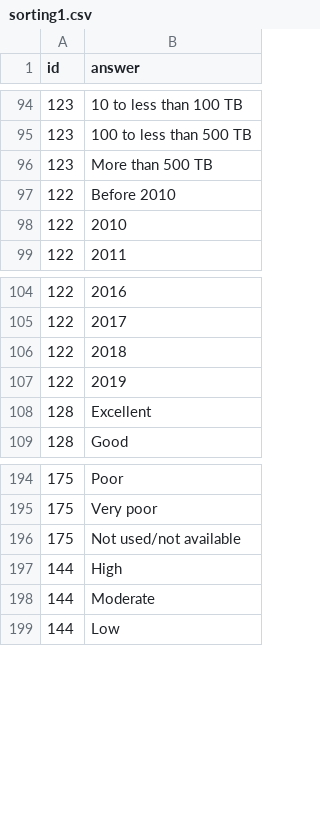
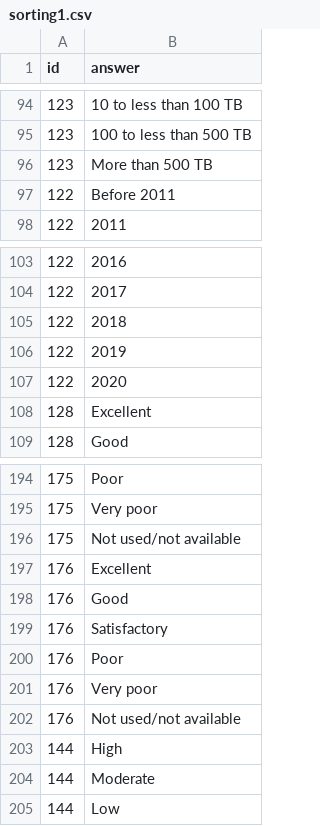
Before and after one commit to Ann-Katrinneeb/BI-Analytics-Survey-22, a CSV file: dist/sorting1.csv, drawn as a sheet; only a part is shown, gaps mark what is left out.

```diff
--- a/dist/sorting1.csv
+++ b/dist/sorting1.csv
@@ -96,4 +96,3 @@
 123,More than 500 TB
-122,Before 2010
-122,2010
+122,Before 2011
 122,2011
@@ -107,2 +106,3 @@
 122,2019
+122,2020
 128,Excellent
@@ -196,2 +196,8 @@
 175,Not used/not available
+176,Excellent
+176,Good
+176,Satisfactory
+176,Poor
+176,Very poor
+176,Not used/not available
 144,High
```
Also changed, not shown: dist/codebook1.csv, src/data/codebook1.csv, 22 other files.
